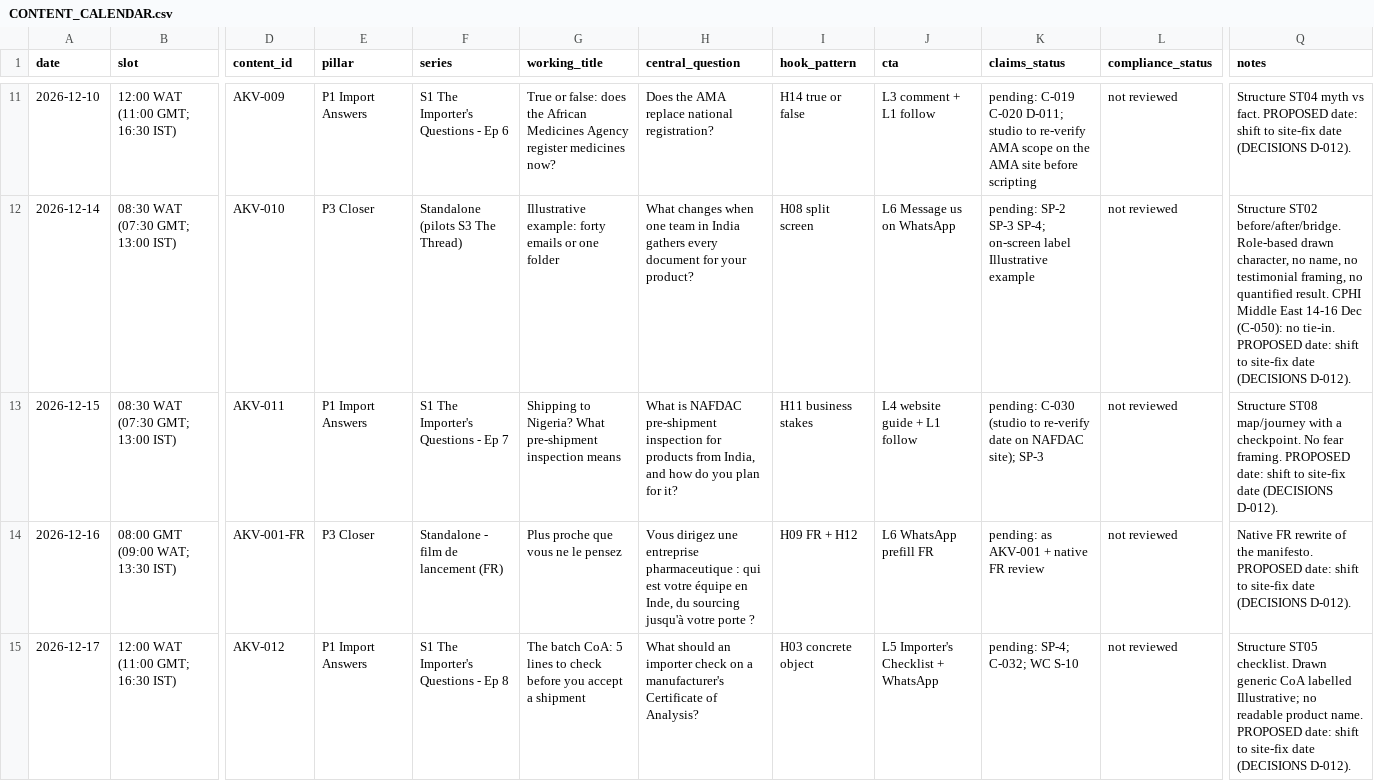
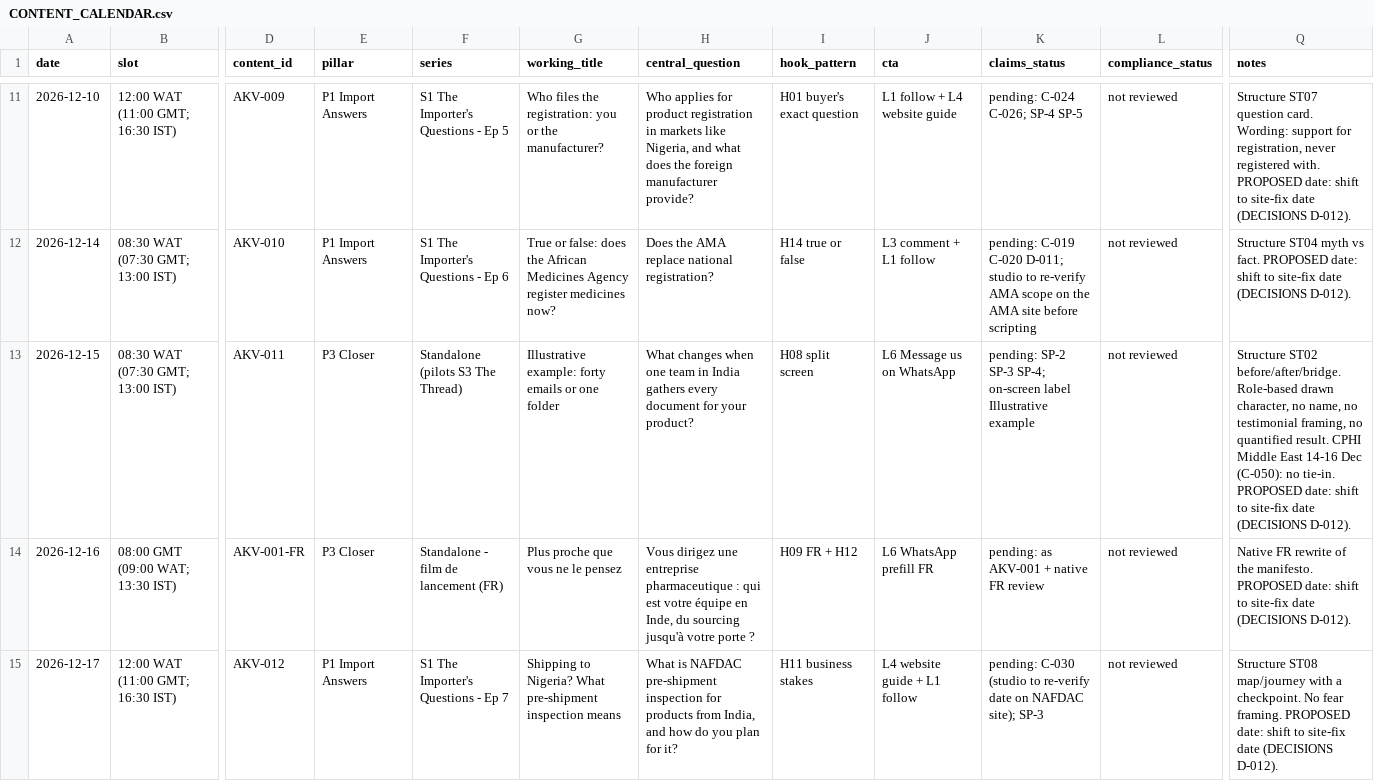
Before and after one commit to DRDGB/motion-marketing-studio, a CSV file: clients/akuma-pharma/CONTENT_CALENDAR.csv, drawn as a sheet; only a part is shown, gaps mark what is left out; the diff covers the shown part only; the diff names each change by its address in the sheet, - before the commit and + after, or states it on an @@ line.

```diff
--- a/clients/akuma-pharma/CONTENT_CALENDAR.csv
+++ b/clients/akuma-pharma/CONTENT_CALENDAR.csv
-F11 (series): S1 The Importer's Questions - Ep 6
+F11 (series): S1 The Importer's Questions - Ep 5
-G11 (working_title): True or false: does the African Medicines Agency register medicines now?
+G11 (working_title): Who files the registration: you or the manufacturer?
-H11 (central_question): Does the AMA replace national registration?
+H11 (central_question): Who applies for product registration in markets like Nigeria, and what does the foreign manufacturer provide?
-I11 (hook_pattern): H14 true or false
+I11 (hook_pattern): H01 buyer's exact question
-J11 (cta): L3 comment + L1 follow
+J11 (cta): L1 follow + L4 website guide
-K11 (claims_status): pending: C-019 C-020 D-011; studio to re-verify AMA scope on the AMA site before scripting
+K11 (claims_status): pending: C-024 C-026; SP-4 SP-5
-Q11 (notes): Structure ST04 myth vs fact. PROPOSED date:…
+Q11 (notes): Structure ST07 question card. Wording: support for registration, never registered with. PROPOSED date:…
-E12 (pillar): P3 Closer
+E12 (pillar): P1 Import Answers
-F12 (series): Standalone (pilots S3 The Thread)
+F12 (series): S1 The Importer's Questions - Ep 6
-G12 (working_title): Illustrative example: forty emails or one folder
+G12 (working_title): True or false: does the African Medicines Agency register medicines now?
-H12 (central_question): What changes when one team in India gathers every document for your product?
+H12 (central_question): Does the AMA replace national registration?
-I12 (hook_pattern): H08 split screen
+I12 (hook_pattern): H14 true or false
-J12 (cta): L6 Message us on WhatsApp
+J12 (cta): L3 comment + L1 follow
-K12 (claims_status): pending: SP-2 SP-3 SP-4; on-screen label Illustrative example
+K12 (claims_status): pending: C-019 C-020 D-011; studio to re-verify AMA scope on the AMA site before scripting
-Q12 (notes): Structure ST02 before/after/bridge. Role-based drawn character, no name, no testimonial framing, no quantified result. CPHI Middle East 14-16 Dec (C-050): no tie-in. PROPOSED date:…
+Q12 (notes): Structure ST04 myth vs fact. PROPOSED date:…
-E13 (pillar): P1 Import Answers
+E13 (pillar): P3 Closer
-F13 (series): S1 The Importer's Questions - Ep 7
+F13 (series): Standalone (pilots S3 The Thread)
-G13 (working_title): Shipping to Nigeria? What pre-shipment inspection means
+G13 (working_title): Illustrative example: forty emails or one folder
-H13 (central_question): What is NAFDAC pre-shipment inspection for products from India, and how do you plan for it?
+H13 (central_question): What changes when one team in India gathers every document for your product?
-I13 (hook_pattern): H11 business stakes
+I13 (hook_pattern): H08 split screen
-J13 (cta): L4 website guide + L1 follow
+J13 (cta): L6 Message us on WhatsApp
-K13 (claims_status): pending: C-030 (studio to re-verify date on NAFDAC site); SP-3
+K13 (claims_status): pending: SP-2 SP-3 SP-4; on-screen label Illustrative example
-Q13 (notes): Structure ST08 map/journey with a checkpoint. No fear framing. PROPOSED date:…
+Q13 (notes): Structure ST02 before/after/bridge. Role-based drawn character, no name, no testimonial framing, no quantified result. CPHI Middle East 14-16 Dec (C-050): no tie-in. PROPOSED date:…
-F15 (series): S1 The Importer's Questions - Ep 8
+F15 (series): S1 The Importer's Questions - Ep 7
-G15 (working_title): The batch CoA: 5 lines to check before you accept a shipment
+G15 (working_title): Shipping to Nigeria? What pre-shipment inspection means
-H15 (central_question): What should an importer check on a manufacturer's Certificate of Analysis?
+H15 (central_question): What is NAFDAC pre-shipment inspection for products from India, and how do you plan for it?
-I15 (hook_pattern): H03 concrete object
+I15 (hook_pattern): H11 business stakes
-J15 (cta): L5 Importer's Checklist + WhatsApp
+J15 (cta): L4 website guide + L1 follow
-K15 (claims_status): pending: SP-4; C-032; WC S-10
+K15 (claims_status): pending: C-030 (studio to re-verify date on NAFDAC site); SP-3
-Q15 (notes): Structure ST05 checklist. Drawn generic CoA labelled Illustrative; no readable product name. PROPOSED date:…
+Q15 (notes): Structure ST08 map/journey with a checkpoint. No fear framing. PROPOSED date:…
```
Also changed, not shown: 84 edited cells elsewhere in this file, clients/akuma-pharma/PRODUCTION_QUEUE.csv, 28 other files.
